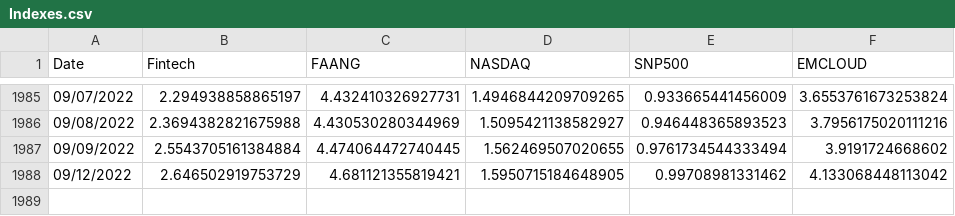
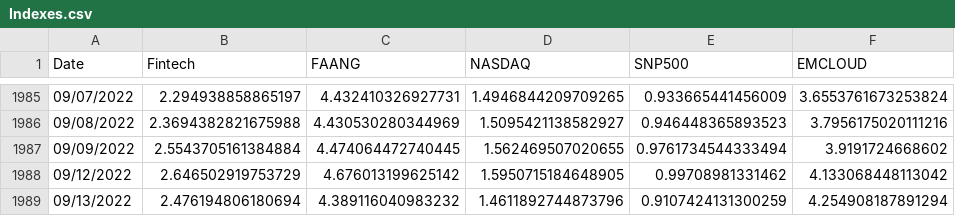
Before and after one commit to AmieRamie/findex, a CSV file: Indexes.csv, drawn as a sheet; only a part is shown, gaps mark what is left out.

Commit message:
committing files

```diff
--- a/Indexes.csv
+++ b/Indexes.csv
@@ -1987,2 +1987,3 @@ Date,Fintech,FAANG,NASDAQ,SNP500,EMCLOUD
 09/09/2022,2.5543705161384884,4.474064472740445,1.562469507020655,0.9761734544333494,3.9191724668602
-09/12/2022,2.646502919753729,4.681121355819421,1.5950715184648905,0.99708981331462,4.133068448113042
+09/12/2022,2.646502919753729,4.676013199625142,1.5950715184648905,0.99708981331462,4.133068448113042
+09/13/2022,2.476194806180694,4.389116040983232,1.4611892744873796,0.9107424131300259,4.254908187891294
```
